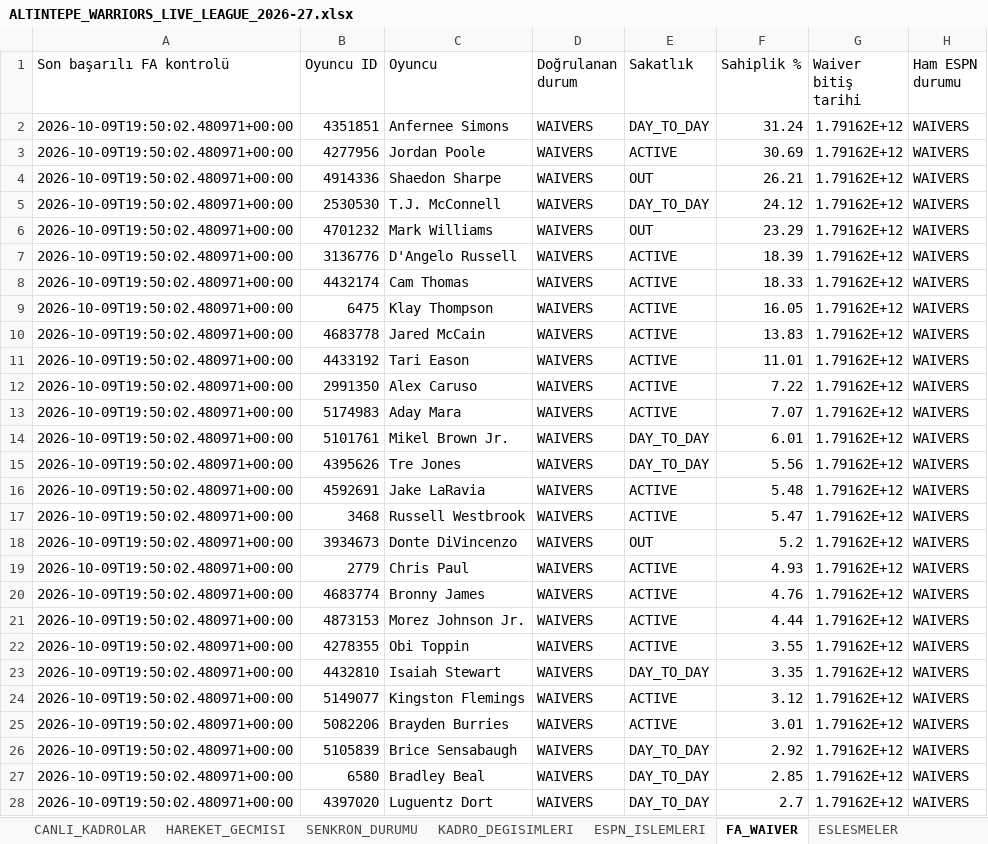
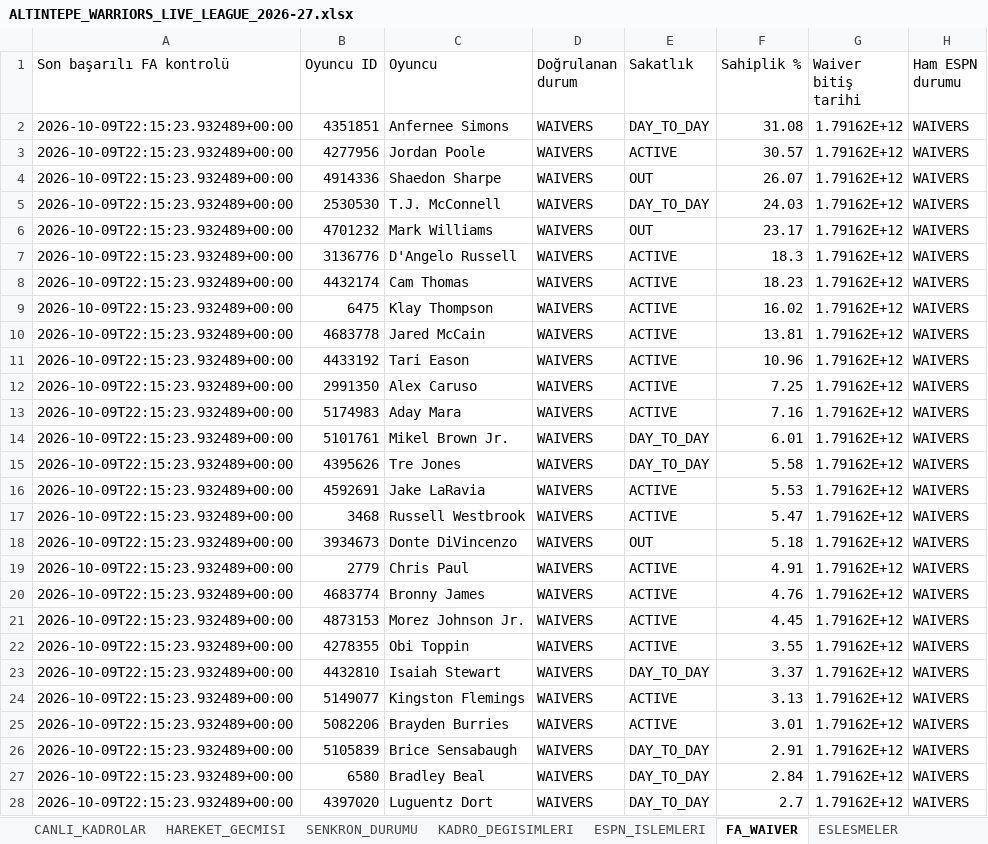
Before and after one commit to ikizer3/altintepe-warriors-draft, an Excel workbook: league_archive/ALTINTEPE_WARRIORS_LIVE_LEAGUE_2026-27.xlsx, sheet FA_WAIVER, drawn as a sheet; only a part is shown; values as stored, in another font and other column widths than the file's, no borders; the diff covers the shown part only; the diff names each change by its address in the sheet, - before the commit and + after, or states it on an @@ line.

```diff
--- a/league_archive/ALTINTEPE_WARRIORS_LIVE_LEAGUE_2026-27.xlsx (sheet FA_WAIVER)
+++ b/league_archive/ALTINTEPE_WARRIORS_LIVE_LEAGUE_2026-27.xlsx (sheet FA_WAIVER)
-A2:A28 (Son başarılı FA kontrolü): 2026-10-09T19:50:02.480971+00:00
+A2:A28 (Son başarılı FA kontrolü): 2026-10-09T22:15:23.932489+00:00
-F2 (Sahiplik %): 31.24
+F2 (Sahiplik %): 31.08
-F3 (Sahiplik %): 30.69
+F3 (Sahiplik %): 30.57
-F4 (Sahiplik %): 26.21
+F4 (Sahiplik %): 26.07
-F5 (Sahiplik %): 24.12
+F5 (Sahiplik %): 24.03
-F6 (Sahiplik %): 23.29
+F6 (Sahiplik %): 23.17
-F7 (Sahiplik %): 18.39
+F7 (Sahiplik %): 18.3
-F8 (Sahiplik %): 18.33
+F8 (Sahiplik %): 18.23
-F9 (Sahiplik %): 16.05
+F9 (Sahiplik %): 16.02
-F10 (Sahiplik %): 13.83
+F10 (Sahiplik %): 13.81
-F11 (Sahiplik %): 11.01
+F11 (Sahiplik %): 10.96
-F12 (Sahiplik %): 7.22
+F12 (Sahiplik %): 7.25
-F13 (Sahiplik %): 7.07
+F13 (Sahiplik %): 7.16
-F15 (Sahiplik %): 5.56
+F15 (Sahiplik %): 5.58
-F16 (Sahiplik %): 5.48
+F16 (Sahiplik %): 5.53
-F18 (Sahiplik %): 5.2
+F18 (Sahiplik %): 5.18
-F19 (Sahiplik %): 4.93
+F19 (Sahiplik %): 4.91
-F21 (Sahiplik %): 4.44
+F21 (Sahiplik %): 4.45
-F23 (Sahiplik %): 3.35
+F23 (Sahiplik %): 3.37
-F24 (Sahiplik %): 3.12
+F24 (Sahiplik %): 3.13
-F26 (Sahiplik %): 2.92
+F26 (Sahiplik %): 2.91
-F27 (Sahiplik %): 2.85
+F27 (Sahiplik %): 2.84
```
Also changed, not shown: 31 added rows, 31 removed rows and 868 edited cells elsewhere in this sheet, sheet ESPN_OYUNCU_STATS, sheet CANLI_KADROLAR, sheet ESPN_ISLEMLERI, sheet SENKRON_DURUMU, 4 other files.
